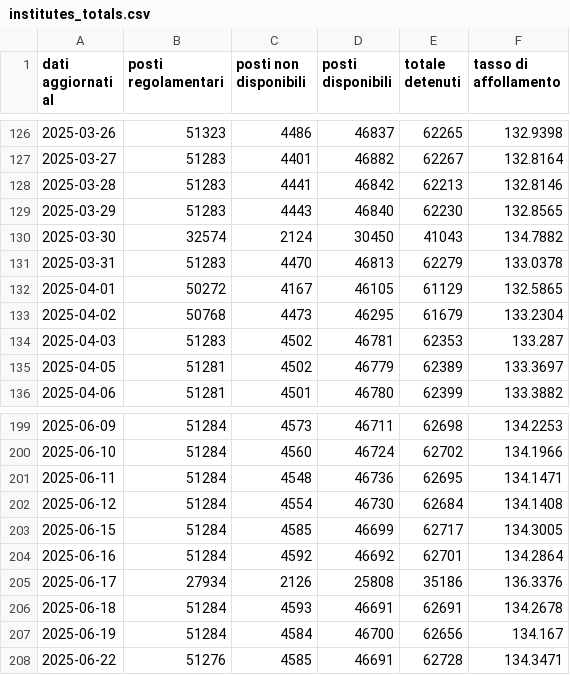
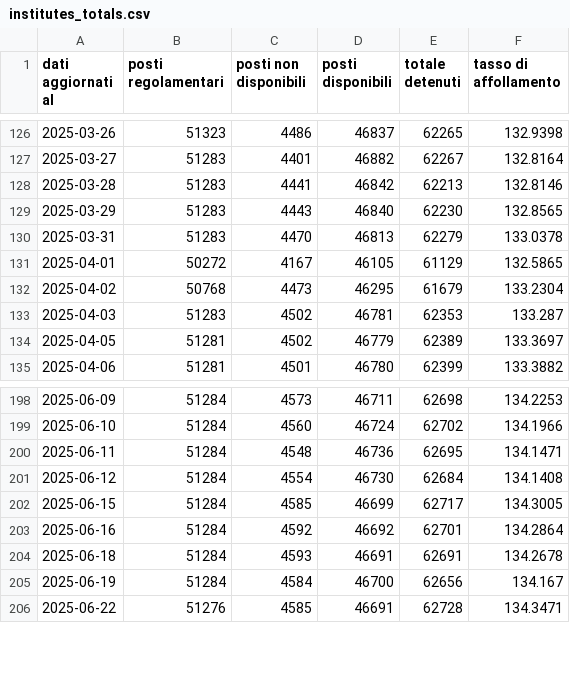
Before and after one commit to marcodallastella/sovraffollamento_carcerario, a CSV file: outputs/viz/institutes_totals.csv, drawn as a sheet; only a part is shown, gaps mark what is left out.

```diff
--- a/outputs/viz/institutes_totals.csv
+++ b/outputs/viz/institutes_totals.csv
@@ -129,3 +129,2 @@ dati aggiornati al,posti regolamentari,posti non disponibili,posti disponibili,t
 2025-03-29,51283,4443,46840,62230,132.8565
-2025-03-30,32574,2124,30450,41043,134.7882
 2025-03-31,51283,4470,46813,62279,133.0378
@@ -204,3 +203,2 @@ dati aggiornati al,posti regolamentari,posti non disponibili,posti disponibili,t
 2025-06-16,51284,4592,46692,62701,134.2864
-2025-06-17,27934,2126,25808,35186,136.3376
 2025-06-18,51284,4593,46691,62691,134.2678
```
Also changed, not shown: outputs/viz/tasso_affollamento.csv, outputs/viz/tasso_reale.csv, 1 other file.
